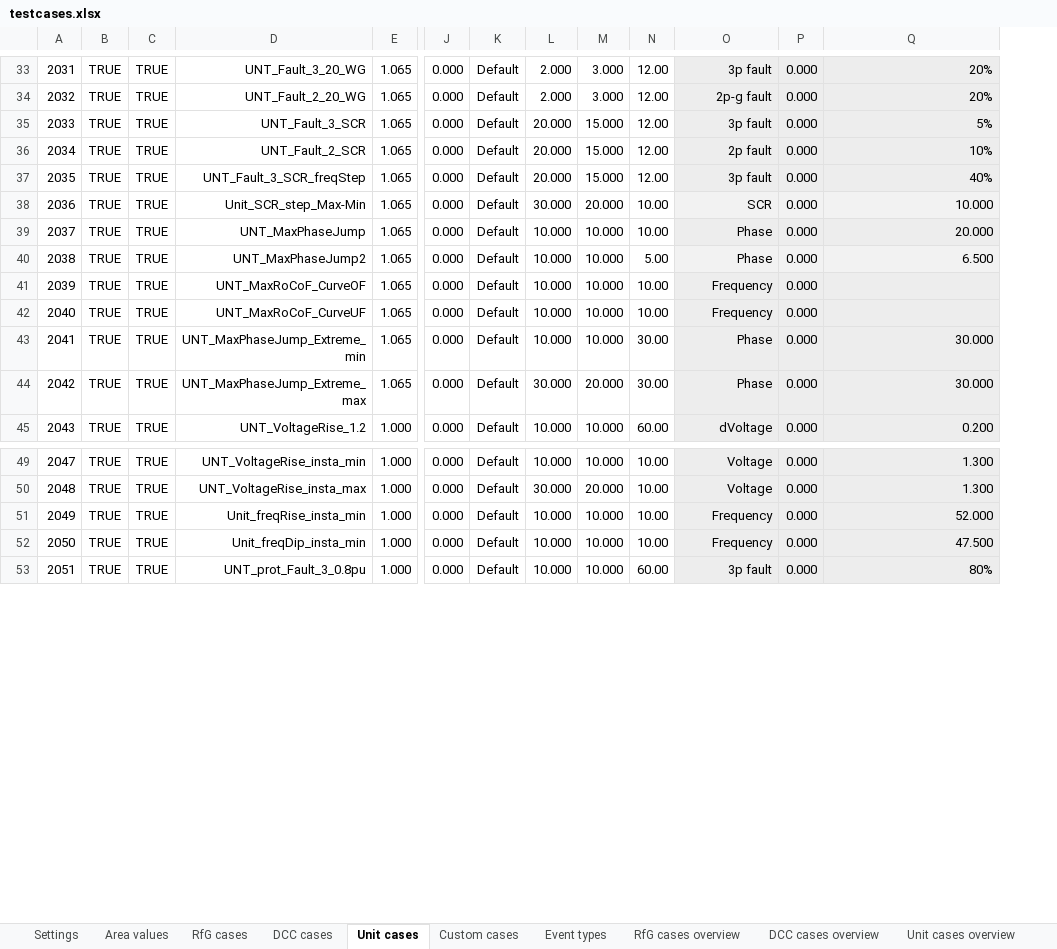
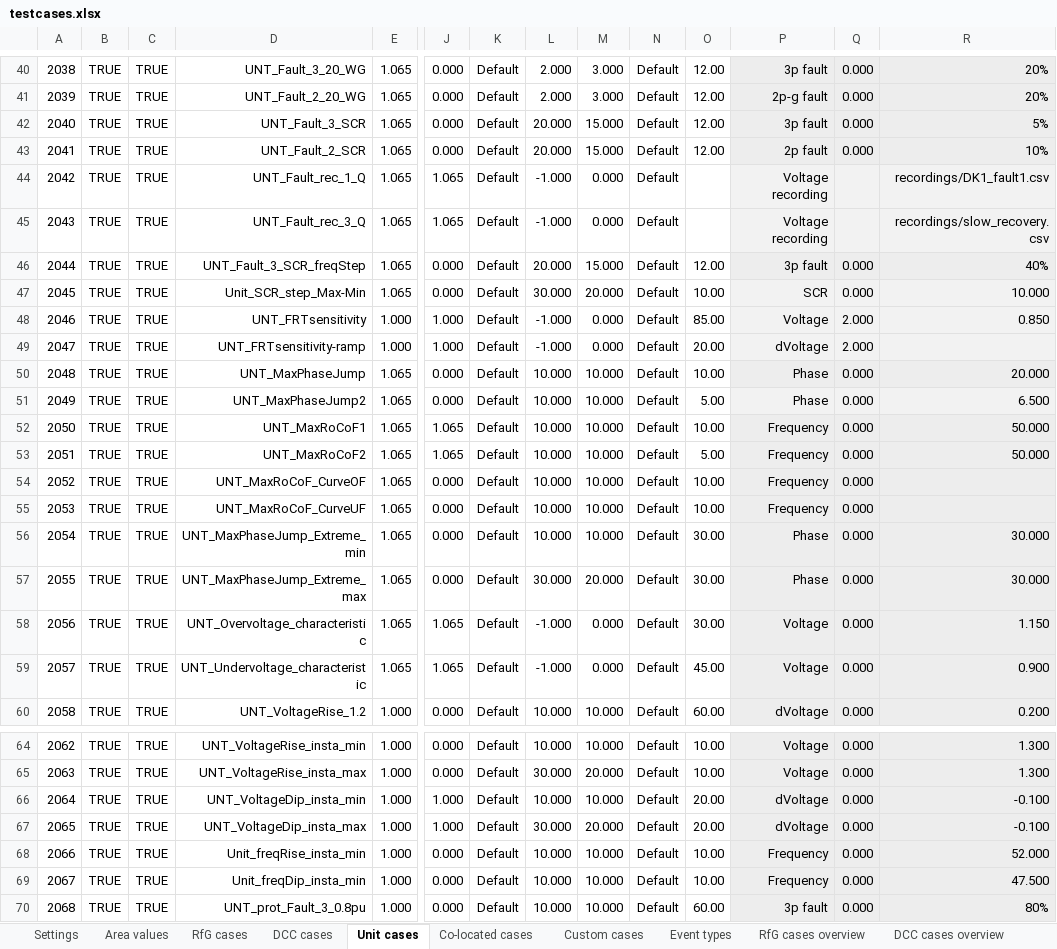
Before and after one commit to ZRPedro/MTB, an Excel workbook: testcases.xlsx, sheet Unit cases, drawn as a sheet; only a part is shown, gaps mark what is left out; values as stored, in another font and other column widths than the file's, no borders; rows hold the shown columns only; the diff covers the shown part only; the diff names each change by its address in the sheet, - before the commit and + after, or states it on an @@ line.

Commit message:
Update to testcases.xlsx to prepare for co-located facilities

```diff
--- a/testcases.xlsx (sheet Unit cases)
+++ b/testcases.xlsx (sheet Unit cases)
+sheet tab: Co-located cases
+column N, rows 40-43: all Default; rows 46-47: Default | Default; rows 50-51: Default | Default; rows 54-57: all Default; row 60: Default; rows 64-65: Default | Default; rows 68-70: all Default
@@ column A renumbered from row 19 down @@
+row 44: 2042 | TRUE | TRUE | UNT_Fault_rec_1_Q | 1.065 | 1.065 | Default | -1.000 | 0.000 | Default |  | Voltage recording |  | recordings/DK1_fault1.csv
+row 45: 2043 | TRUE | TRUE | UNT_Fault_rec_3_Q | 1.065 | 1.065 | Default | -1.000 | 0.000 | Default |  | Voltage recording |  | recordings/slow_recovery.csv
+row 48: 2046 | TRUE | TRUE | UNT_FRTsensitivity | 1.000 | 1.000 | Default | -1.000 | 0.000 | Default | 85.00 | Voltage | 2.000 | 0.850
+row 49: 2047 | TRUE | TRUE | UNT_FRTsensitivity-ramp | 1.000 | 1.000 | Default | -1.000 | 0.000 | Default | 20.00 | dVoltage | 2.000
+row 52: 2050 | TRUE | TRUE | UNT_MaxRoCoF1 | 1.065 | 1.065 | Default | 10.000 | 10.000 | Default | 10.00 | Frequency | 0.000 | 50.000
+row 53: 2051 | TRUE | TRUE | UNT_MaxRoCoF2 | 1.065 | 1.065 | Default | 10.000 | 10.000 | Default | 5.00 | Frequency | 0.000 | 50.000
+row 58: 2056 | TRUE | TRUE | UNT_Overvoltage_characteristic | 1.065 | 1.065 | Default | -1.000 | 0.000 | Default | 30.00 | Voltage | 0.000 | 1.150
+row 59: 2057 | TRUE | TRUE | UNT_Undervoltage_characteristic | 1.065 | 1.065 | Default | -1.000 | 0.000 | Default | 45.00 | Voltage | 0.000 | 0.900
+row 66: 2064 | TRUE | TRUE | UNT_VoltageDip_insta_min | 1.000 | 1.000 | Default | 10.000 | 10.000 | Default | 20.00 | dVoltage | 0.000 | -0.100
+row 67: 2065 | TRUE | TRUE | UNT_VoltageDip_insta_max | 1.000 | 1.000 | Default | 30.000 | 20.000 | Default | 20.00 | dVoltage | 0.000 | -0.100
```
Also changed, not shown: 7 added rows, 6 edited cells and cell formats elsewhere in this sheet, sheet DCC cases, sheet DCC cases overview, sheet RfG cases overview, sheet Unit cases overview, sheet Area values, other sheet tabs, formulas that keep their value.
